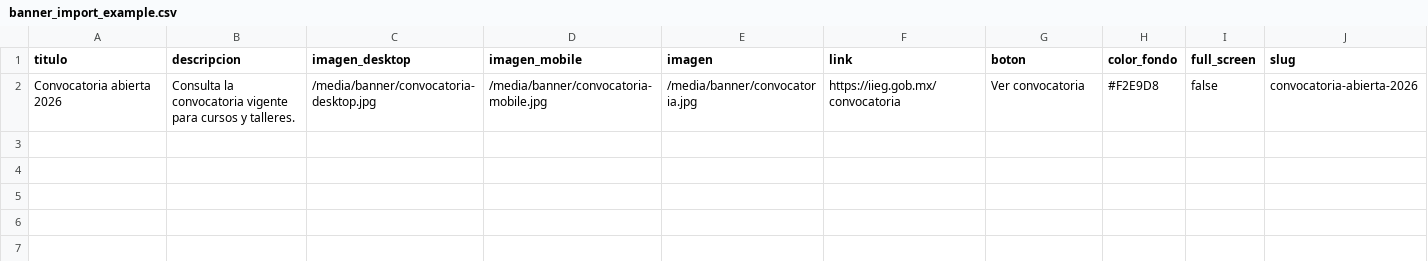
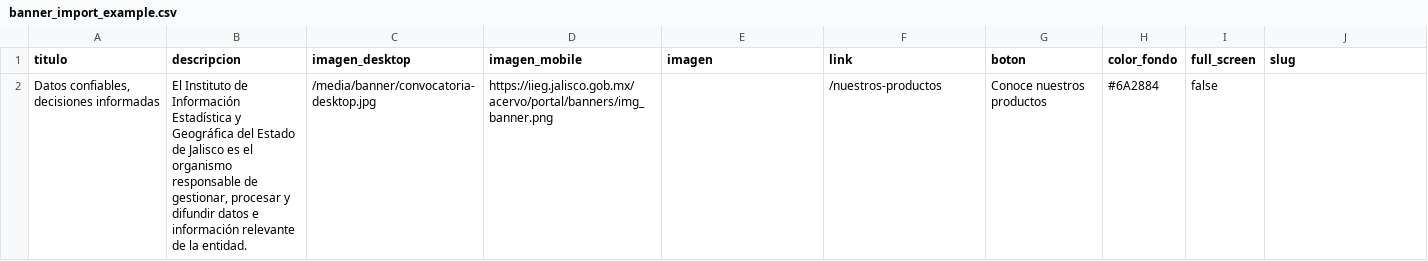
Before and after one commit to iieg-oficial/sitio2026, a CSV file: api/scripts/examples/banner_import_example.csv, drawn as a sheet; removed rows and columns are numbered as before the commit, all else as after; the diff names each change by its address in the sheet, - before the commit and + after, or states it on an @@ line.

Commit message:
fix: banners

```diff
--- a/api/scripts/examples/banner_import_example.csv
+++ b/api/scripts/examples/banner_import_example.csv
-row 2: Convocatoria abierta 2026 | Consulta la convocatoria vigente para cursos y talleres. | /media/banner/convocatoria-desktop.jpg | /media/banner/convocatoria-mobile.jpg | /media/banner/convocatoria.jpg | https://iieg.gob.mx/convocatoria | Ver convocatoria | #F2E9D8 | false | convocatoria-abierta-2026
+row 2: Datos confiables, decisiones informadas | El Instituto de Información Estadística y Geográfica del Estado de Jalisco es el organismo responsable de gestionar, procesar y difundir datos e información relevante de la entidad. | /media/banner/convocatoria-desktop.jpg | https://iieg.jalisco.gob.mx/acervo/portal/banners/img_banner.png |  | /nuestros-productos | Conoce nuestros productos | #6A2884 | false
```
